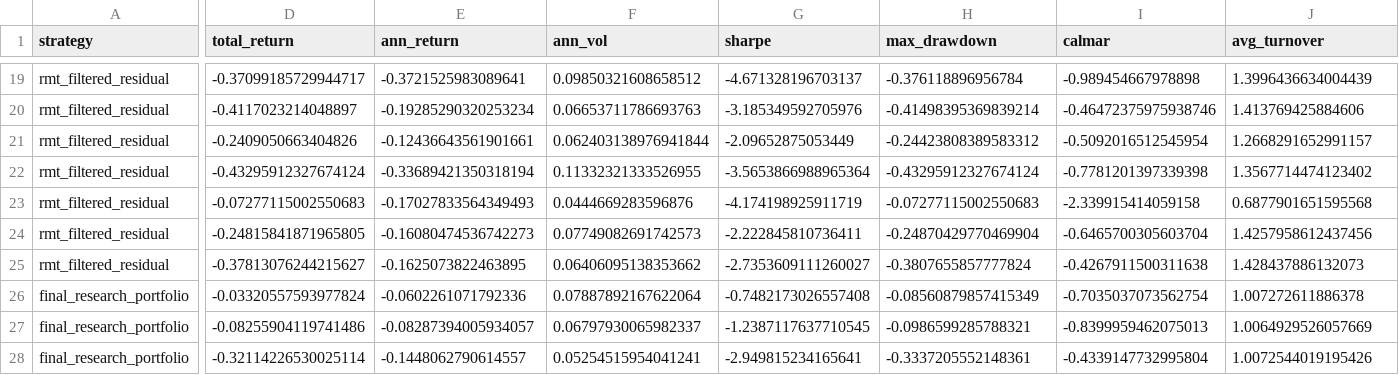
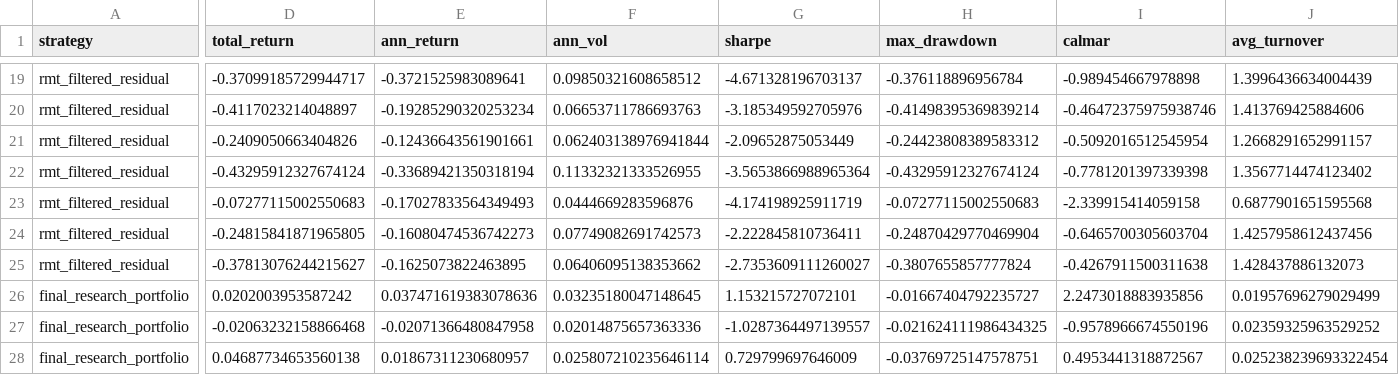
Before and after one commit to aytn06/spectral-stat-arb-research, a CSV file: results/real_us_largecap/regime_summary.csv, drawn as a sheet; only a part is shown, gaps mark what is left out; the diff covers the shown part only; the diff names each change by its address in the sheet, - before the commit and + after, or states it on an @@ line.

```diff
--- a/results/real_us_largecap/regime_summary.csv
+++ b/results/real_us_largecap/regime_summary.csv
-D26 (total_return): -0.03320557593977824
+D26 (total_return): 0.0202003953587242
-E26 (ann_return): -0.0602261071792336
+E26 (ann_return): 0.037471619383078636
-F26 (ann_vol): 0.07887892167622064
+F26 (ann_vol): 0.03235180047148645
-G26 (sharpe): -0.7482173026557408
+G26 (sharpe): 1.153215727072101
-H26 (max_drawdown): -0.08560879857415349
+H26 (max_drawdown): -0.01667404792235727
-I26 (calmar): -0.7035037073562754
+I26 (calmar): 2.2473018883935856
-J26 (avg_turnover): 1.007272611886378
+J26 (avg_turnover): 0.01957696279029499
-D27 (total_return): -0.08255904119741486
+D27 (total_return): -0.02063232158866468
-E27 (ann_return): -0.08287394005934057
+E27 (ann_return): -0.02071366480847958
-F27 (ann_vol): 0.06797930065982337
+F27 (ann_vol): 0.02014875657363336
-G27 (sharpe): -1.2387117637710545
+G27 (sharpe): -1.0287364497139557
-H27 (max_drawdown): -0.0986599285788321
+H27 (max_drawdown): -0.021624111986434325
-I27 (calmar): -0.8399959462075013
+I27 (calmar): -0.9578966674550196
-J27 (avg_turnover): 1.0064929526057669
+J27 (avg_turnover): 0.02359325963529252
-D28 (total_return): -0.32114226530025114
+D28 (total_return): 0.04687734653560138
-E28 (ann_return): -0.1448062790614557
+E28 (ann_return): 0.01867311230680957
-F28 (ann_vol): 0.05254515954041241
+F28 (ann_vol): 0.025807210235646114
-G28 (sharpe): -2.949815234165641
+G28 (sharpe): 0.729799697646009
-H28 (max_drawdown): -0.3337205552148361
+H28 (max_drawdown): -0.03769725147578751
-I28 (calmar): -0.4339147732995804
+I28 (calmar): 0.4953441318872567
-J28 (avg_turnover): 1.0072544019195426
+J28 (avg_turnover): 0.025238239693322454
```
Also changed, not shown: 51 edited cells elsewhere in this file, results/real_us_largecap/cost_sensitivity.csv, results/real_us_largecap/final_performance_summary.csv, 19 other files.
